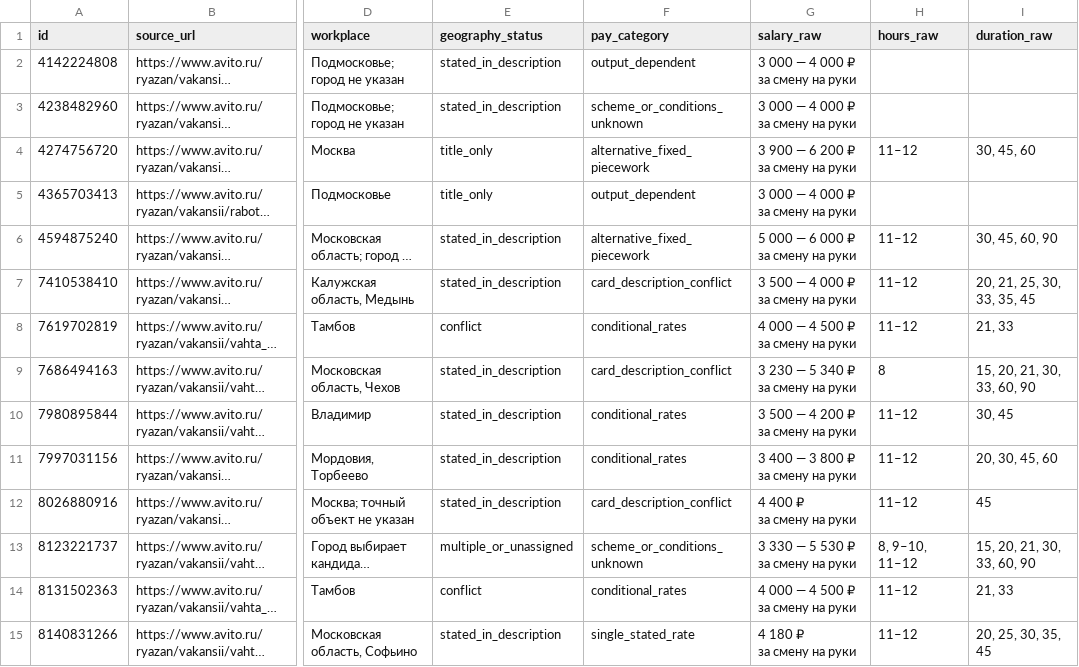
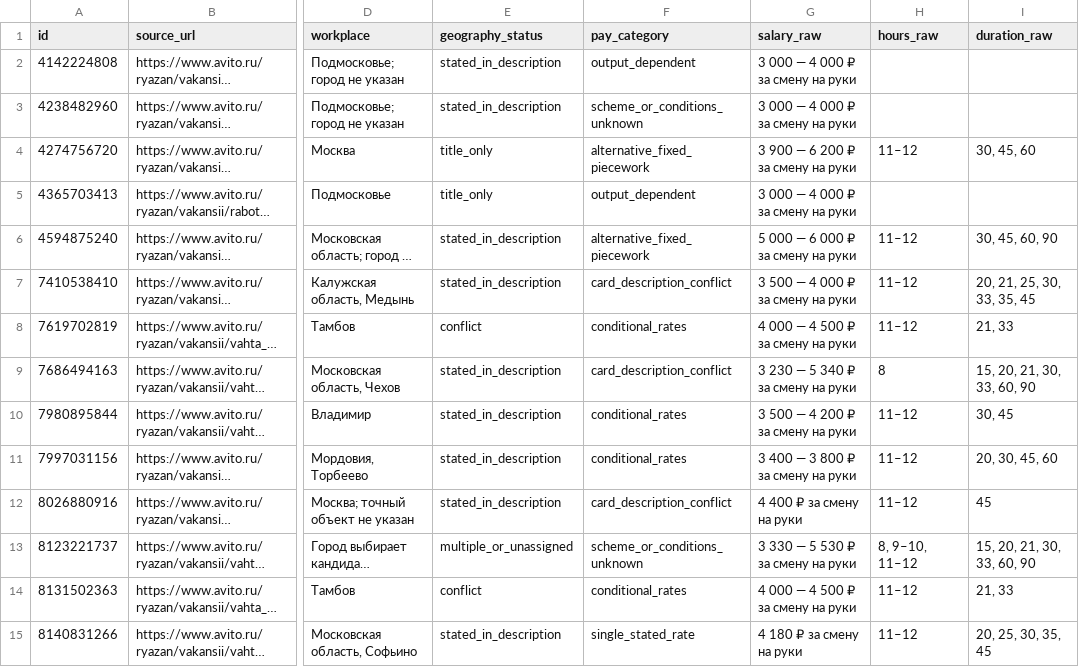
Before and after one commit to tooscl/salary-navigator, a CSV file: Analytics/vahta_audit_20261117/candidate_synthesis_all76.csv, drawn as a sheet; only a part is shown, gaps mark what is left out; long unchanged cells end in …; ↵ is a line break in a cell; the diff covers the shown part only; the diff names each change by its address in the sheet, - before the commit and + after, or states it on an @@ line.

Commit message:
docs: normalize audit CSV line endings and salary display

```diff
--- a/Analytics/vahta_audit_20261117/candidate_synthesis_all76.csv
+++ b/Analytics/vahta_audit_20261117/candidate_synthesis_all76.csv
-G2:G3 (salary_raw): 3 000 — 4 000 ₽ ↵ за смену на руки
+G2:G3 (salary_raw): 3 000 — 4 000 ₽ за смену на руки
-G4 (salary_raw): 3 900 — 6 200 ₽ ↵ за смену на руки
+G4 (salary_raw): 3 900 — 6 200 ₽ за смену на руки
-G5 (salary_raw): 3 000 — 4 000 ₽ ↵ за смену на руки
+G5 (salary_raw): 3 000 — 4 000 ₽ за смену на руки
-G6 (salary_raw): 5 000 — 6 000 ₽ ↵ за смену на руки
+G6 (salary_raw): 5 000 — 6 000 ₽ за смену на руки
-G7 (salary_raw): 3 500 — 4 000 ₽ ↵ за смену на руки
+G7 (salary_raw): 3 500 — 4 000 ₽ за смену на руки
-G8 (salary_raw): 4 000 — 4 500 ₽ ↵ за смену на руки
+G8 (salary_raw): 4 000 — 4 500 ₽ за смену на руки
-G9 (salary_raw): 3 230 — 5 340 ₽ ↵ за смену на руки
+G9 (salary_raw): 3 230 — 5 340 ₽ за смену на руки
-G10 (salary_raw): 3 500 — 4 200 ₽ ↵ за смену на руки
+G10 (salary_raw): 3 500 — 4 200 ₽ за смену на руки
-G11 (salary_raw): 3 400 — 3 800 ₽ ↵ за смену на руки
+G11 (salary_raw): 3 400 — 3 800 ₽ за смену на руки
-G12 (salary_raw): 4 400 ₽ ↵ за смену на руки
+G12 (salary_raw): 4 400 ₽ за смену на руки
-G13 (salary_raw): 3 330 — 5 530 ₽ ↵ за смену на руки
+G13 (salary_raw): 3 330 — 5 530 ₽ за смену на руки
-G14 (salary_raw): 4 000 — 4 500 ₽ ↵ за смену на руки
+G14 (salary_raw): 4 000 — 4 500 ₽ за смену на руки
-G15 (salary_raw): 4 180 ₽ ↵ за смену на руки
+G15 (salary_raw): 4 180 ₽ за смену на руки
```
Also changed, not shown: 62 edited cells elsewhere in this file, Analytics/vahta_audit_20261117/durations.csv, Analytics/vahta_audit_20261117/exploratory_splits.csv, 13 other files.
